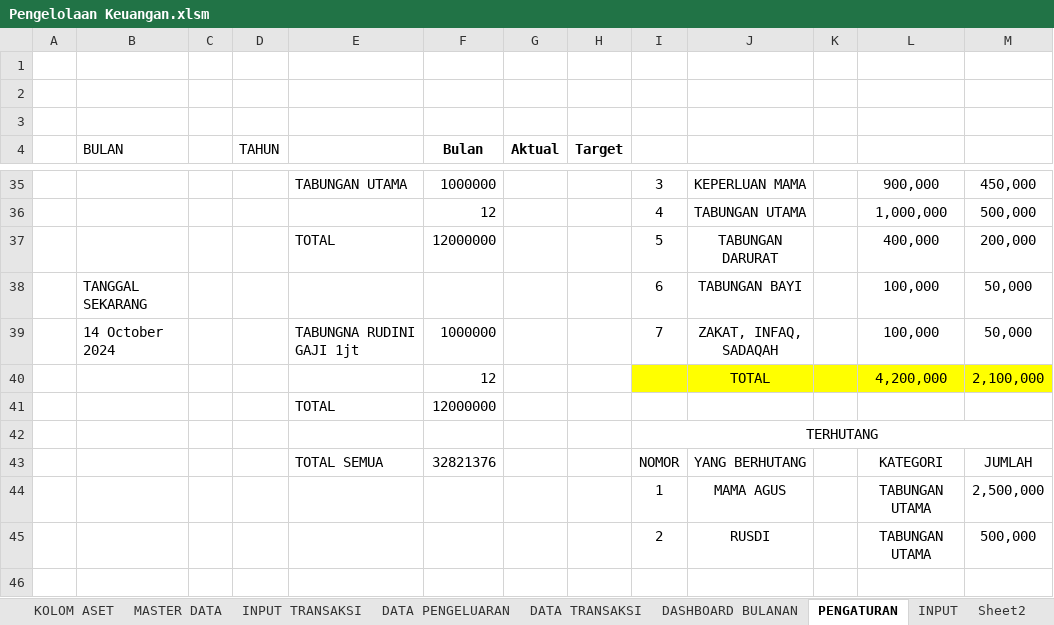
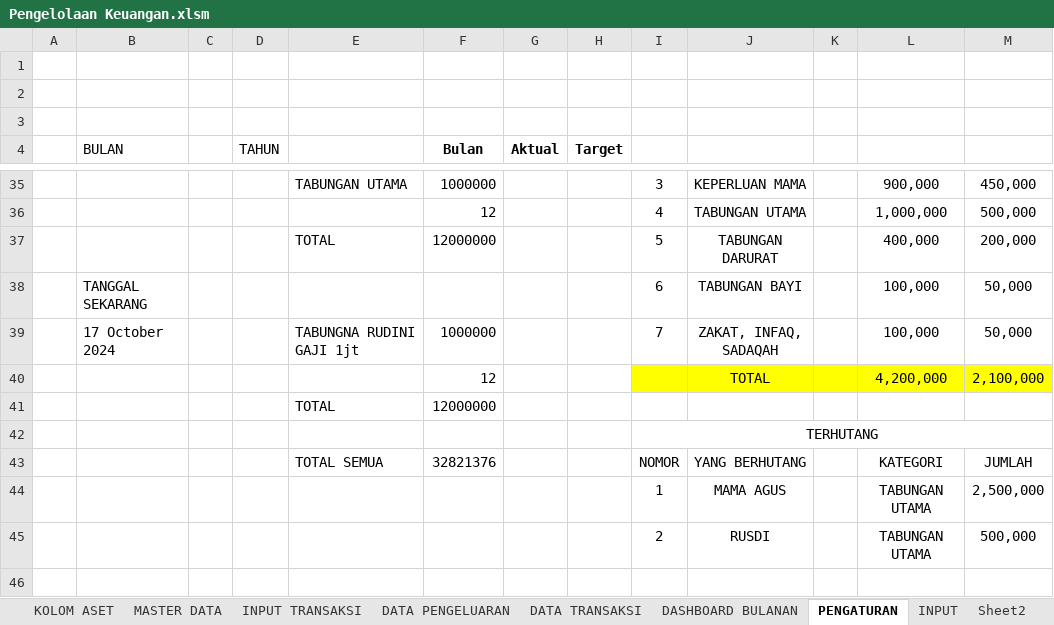
Before and after one commit to rudininh/pengeluaran, an Excel workbook: Pengeluaran/Pengelolaan Keuangan.xlsm, sheet PENGATURAN, drawn as a sheet; only a part is shown, gaps mark what is left out; values as stored, in another font and other column widths than the file's, no borders; charts and pictures not drawn; the diff names each change by its address in the sheet, - before the commit and + after, or states it on an @@ line.

```diff
--- a/Pengeluaran/Pengelolaan Keuangan.xlsm (sheet PENGATURAN)
+++ b/Pengeluaran/Pengelolaan Keuangan.xlsm (sheet PENGATURAN)
-B39 (BULAN): 14 October 2024
+B39 (BULAN): 17 October 2024
```
Also changed, not shown: sheet MASTER DATA, sheet INPUT TRANSAKSI, charts or pictures.
